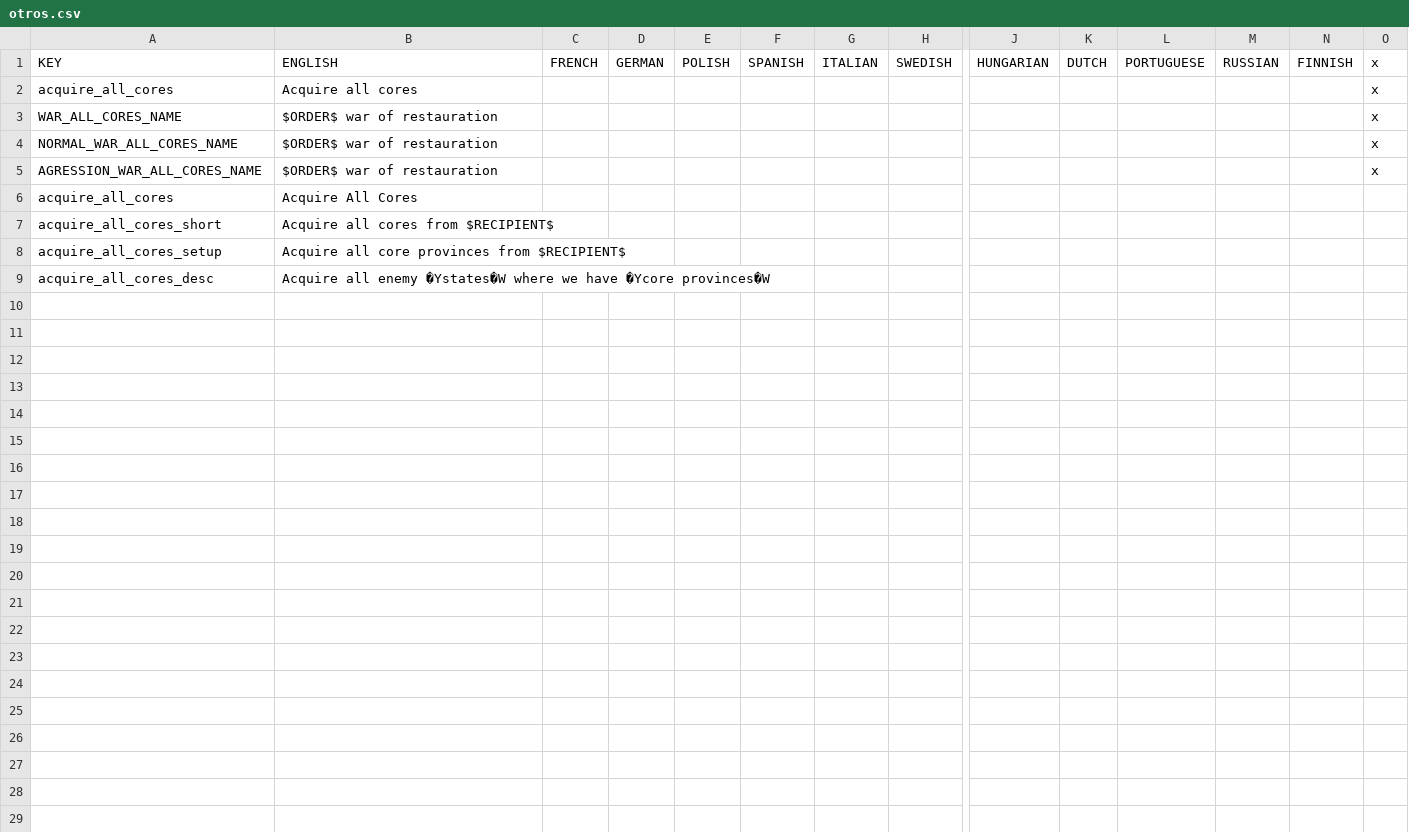
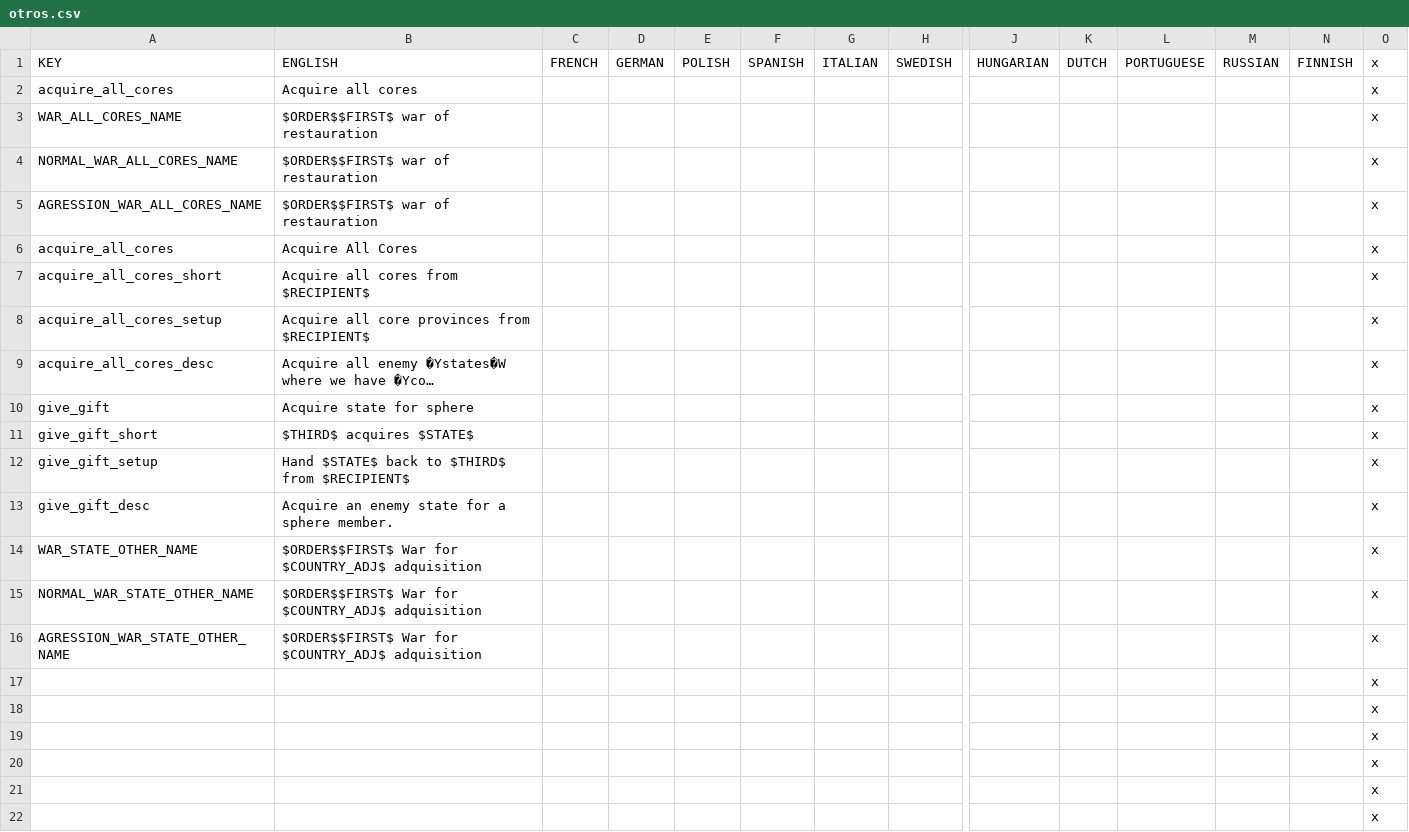
Before and after one commit to DGamers-64/A-Little-Mod, a CSV file: ALMv2/localisation/otros.csv, drawn as a sheet; only a part is shown, gaps mark what is left out; long unchanged cells end in …; rows hold the shown columns only; the diff covers the shown part only; the diff names each change by its address in the sheet, - before the commit and + after, or states it on an @@ line.

```diff
--- a/ALMv2/localisation/otros.csv
+++ b/ALMv2/localisation/otros.csv
-B3:B5: $ORDER$ war of restauration
+B3:B5: $ORDER$$FIRST$ war of restauration
-O6:O9: (empty)
+O6:O9: x
+row 10: give_gift | Acquire state for sphere |  |  |  |  |  |  |  |  |  |  |  | x
+row 11: give_gift_short | $THIRD$ acquires $STATE$ |  |  |  |  |  |  |  |  |  |  |  | x
+row 12: give_gift_setup | Hand $STATE$ back to $THIRD$ from $RECIPIENT$ |  |  |  |  |  |  |  |  |  |  |  | x
+row 13: give_gift_desc | Acquire an enemy state for a sphere member. |  |  |  |  |  |  |  |  |  |  |  | x
+row 14: WAR_STATE_OTHER_NAME | $ORDER$$FIRST$ War for $COUNTRY_ADJ$ adquisition |  |  |  |  |  |  |  |  |  |  |  | x
+row 15: NORMAL_WAR_STATE_OTHER_NAME | $ORDER$$FIRST$ War for $COUNTRY_ADJ$ adquisition |  |  |  |  |  |  |  |  |  |  |  | x
+row 16: AGRESSION_WAR_STATE_OTHER_NAME | $ORDER$$FIRST$ War for $COUNTRY_ADJ$ adquisition |  |  |  |  |  |  |  |  |  |  |  | x
+row 17:  |  |  |  |  |  |  |  |  |  |  |  |  | x
+row 18:  |  |  |  |  |  |  |  |  |  |  |  |  | x
+row 19:  |  |  |  |  |  |  |  |  |  |  |  |  | x
+row 20:  |  |  |  |  |  |  |  |  |  |  |  |  | x
+row 21:  |  |  |  |  |  |  |  |  |  |  |  |  | x
+row 22:  |  |  |  |  |  |  |  |  |  |  |  |  | x
```
Also changed, not shown: 32 added rows elsewhere in this file, ALMv2/localisation/eventos.csv, 7 other files.
